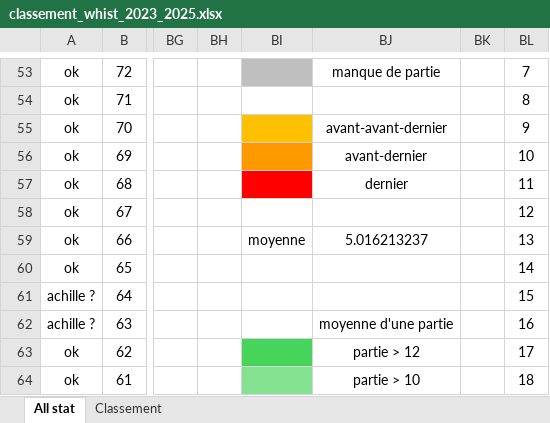
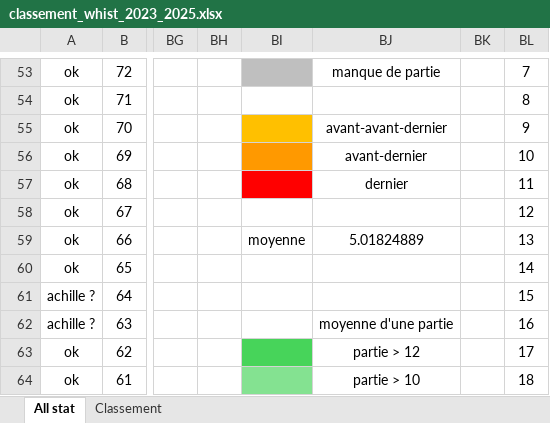
Before and after one commit to boris500/podium-quiz, an Excel workbook: classement_whist_2023_2025.xlsx, sheet All stat, drawn as a sheet; only a part is shown, gaps mark what is left out; values as stored, in another font and other column widths than the file's, no borders; conditional formats not drawn; the diff covers the shown part only; the diff names each change by its address in the sheet, - before the commit and + after, or states it on an @@ line.

```diff
--- a/classement_whist_2023_2025.xlsx (sheet All stat)
+++ b/classement_whist_2023_2025.xlsx (sheet All stat)
-BJ59: 5.016213237
+BJ59: 5.01824889
```
Also changed, not shown: 1 added row, 1 removed row and 14 edited cells elsewhere in this sheet, sheet Classement.
